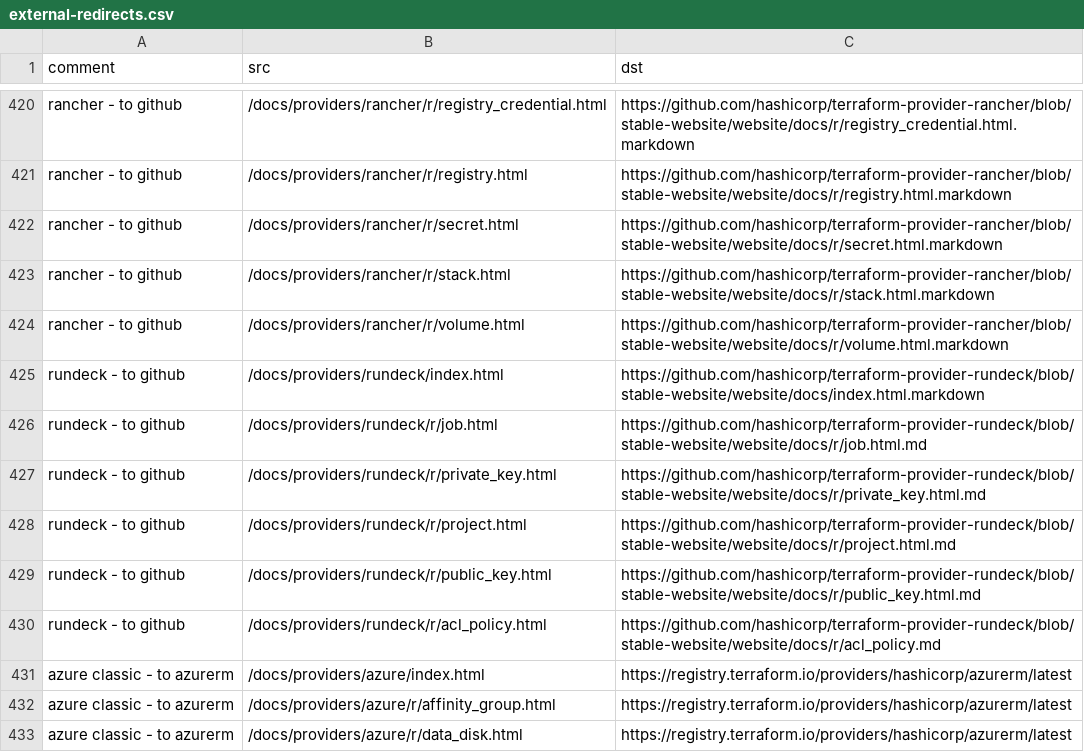
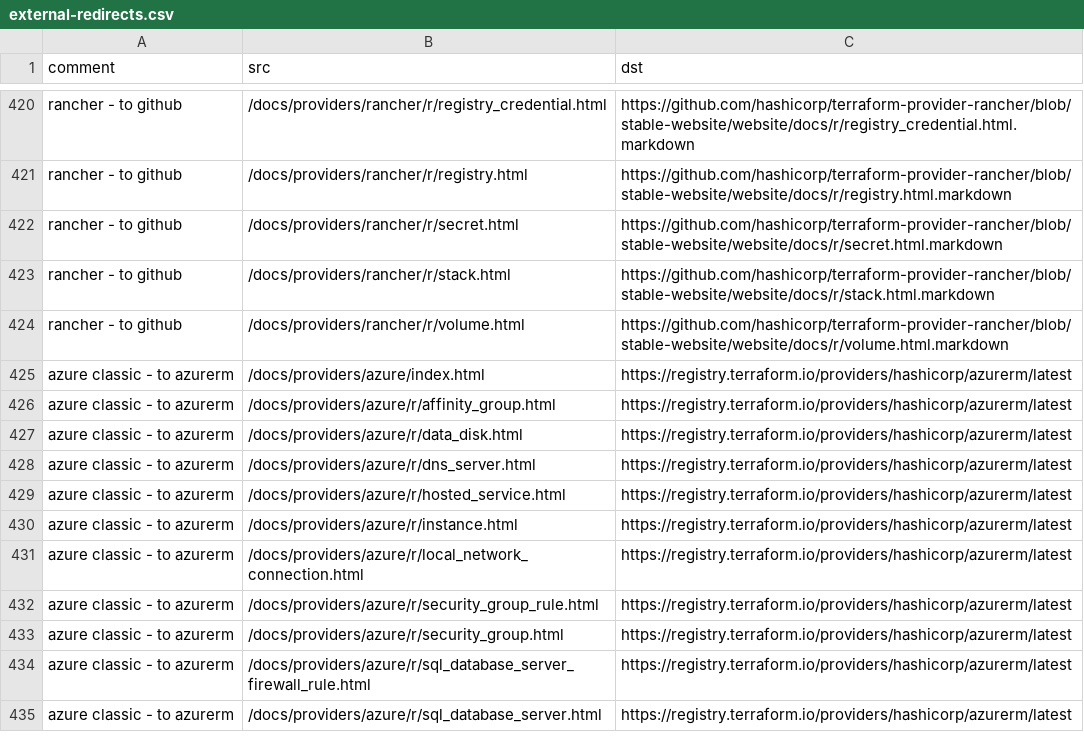
Before and after one commit to hashicorp/terraform-website, a CSV file: terraform/external-redirects.csv, drawn as a sheet; only a part is shown, gaps mark what is left out; the shorter side is filled out with more unchanged rows; the diff names each change by its address in the sheet, - before the commit and + after, or states it on an @@ line.

Commit message:
Remove GitHub redirects for rundeck provider (last-minute adoption)

```diff
--- a/terraform/external-redirects.csv
+++ b/terraform/external-redirects.csv
-row 425: rundeck - to github | /docs/providers/rundeck/index.html | https://github.com/hashicorp/terraform-provider-rundeck/blob/stable-website/website/docs/index.html.markdown
-row 426: rundeck - to github | /docs/providers/rundeck/r/job.html | https://github.com/hashicorp/terraform-provider-rundeck/blob/stable-website/website/docs/r/job.html.md
-row 427: rundeck - to github | /docs/providers/rundeck/r/private_key.html | https://github.com/hashicorp/terraform-provider-rundeck/blob/stable-website/website/docs/r/private_key.html.md
-row 428: rundeck - to github | /docs/providers/rundeck/r/project.html | https://github.com/hashicorp/terraform-provider-rundeck/blob/stable-website/website/docs/r/project.html.md
-row 429: rundeck - to github | /docs/providers/rundeck/r/public_key.html | https://github.com/hashicorp/terraform-provider-rundeck/blob/stable-website/website/docs/r/public_key.html.md
-row 430: rundeck - to github | /docs/providers/rundeck/r/acl_policy.html | https://github.com/hashicorp/terraform-provider-rundeck/blob/stable-website/website/docs/r/acl_policy.md
```
